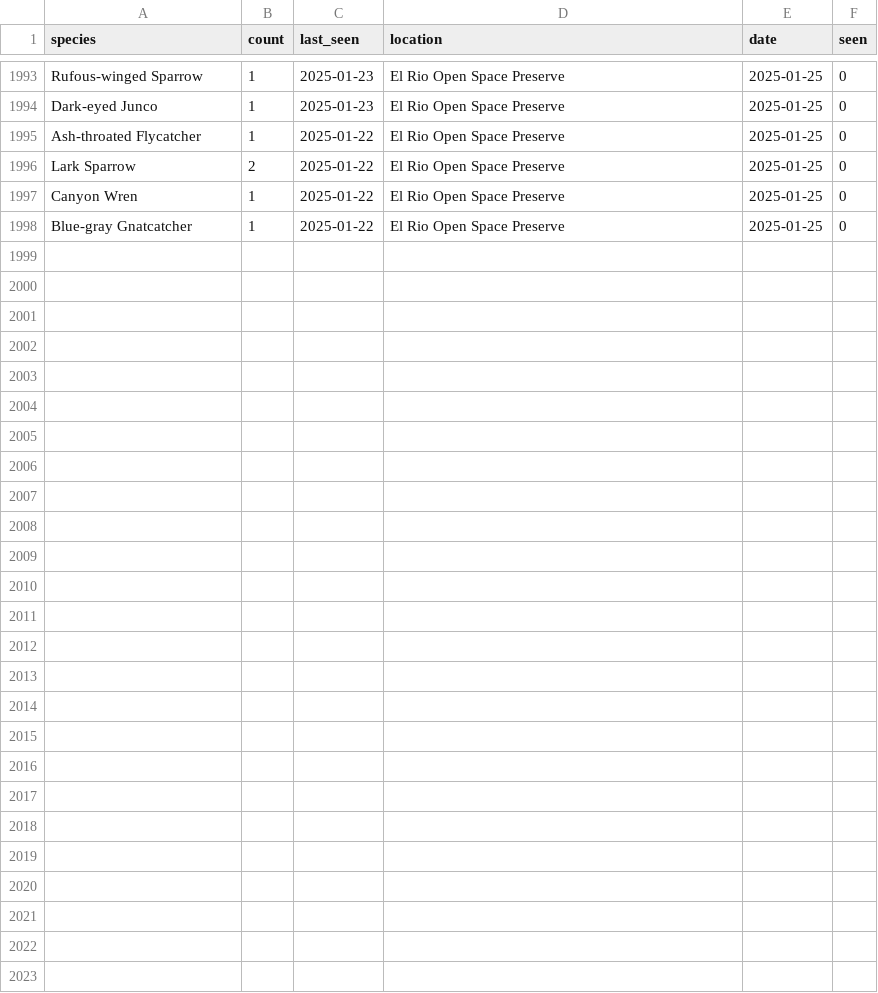
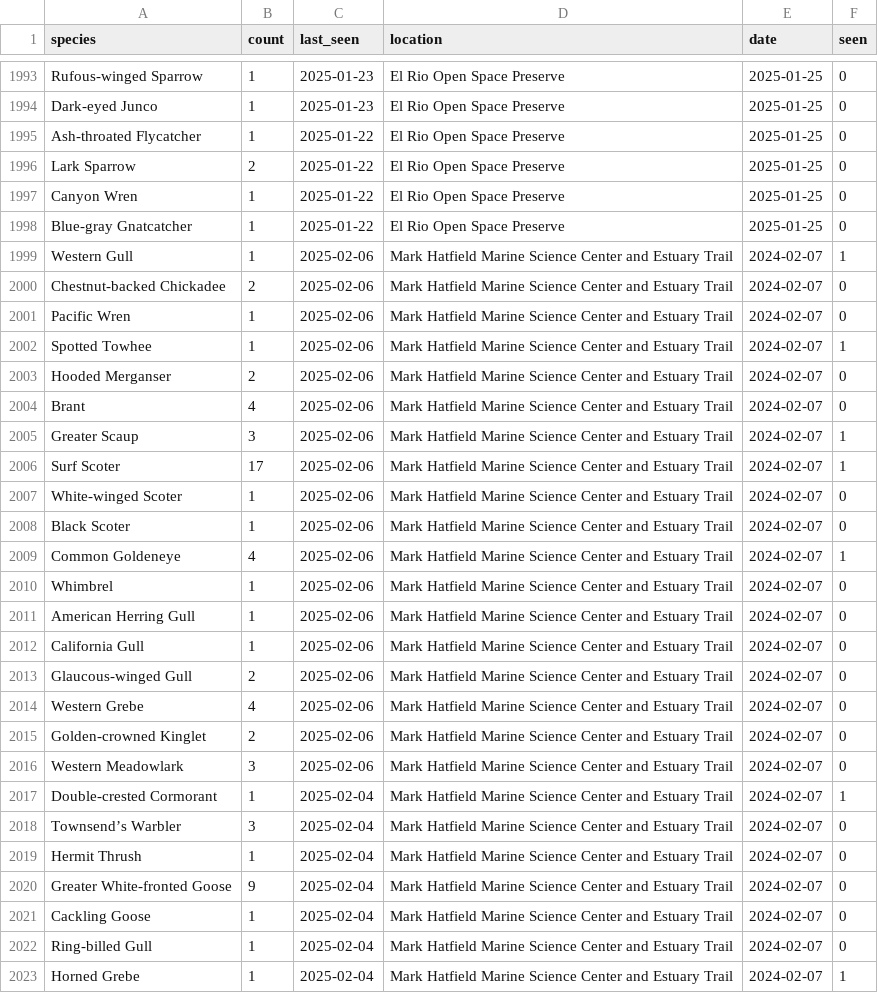
Before and after one commit to jcoliver/ebird-targets, a CSV file: data/target-results.csv, drawn as a sheet; only a part is shown, gaps mark what is left out; the diff names each change by its address in the sheet, - before the commit and + after, or states it on an @@ line.

```diff
--- a/data/target-results.csv
+++ b/data/target-results.csv
+row 1999: Western Gull | 1 | 2025-02-06 | Mark Hatfield Marine Science Center and Estuary Trail | 2024-02-07 | 1
+row 2000: Chestnut-backed Chickadee | 2 | 2025-02-06 | Mark Hatfield Marine Science Center and Estuary Trail | 2024-02-07 | 0
+row 2001: Pacific Wren | 1 | 2025-02-06 | Mark Hatfield Marine Science Center and Estuary Trail | 2024-02-07 | 0
+row 2002: Spotted Towhee | 1 | 2025-02-06 | Mark Hatfield Marine Science Center and Estuary Trail | 2024-02-07 | 1
+row 2003: Hooded Merganser | 2 | 2025-02-06 | Mark Hatfield Marine Science Center and Estuary Trail | 2024-02-07 | 0
+row 2004: Brant | 4 | 2025-02-06 | Mark Hatfield Marine Science Center and Estuary Trail | 2024-02-07 | 0
+row 2005: Greater Scaup | 3 | 2025-02-06 | Mark Hatfield Marine Science Center and Estuary Trail | 2024-02-07 | 1
+row 2006: Surf Scoter | 17 | 2025-02-06 | Mark Hatfield Marine Science Center and Estuary Trail | 2024-02-07 | 1
+row 2007: White-winged Scoter | 1 | 2025-02-06 | Mark Hatfield Marine Science Center and Estuary Trail | 2024-02-07 | 0
+row 2008: Black Scoter | 1 | 2025-02-06 | Mark Hatfield Marine Science Center and Estuary Trail | 2024-02-07 | 0
+row 2009: Common Goldeneye | 4 | 2025-02-06 | Mark Hatfield Marine Science Center and Estuary Trail | 2024-02-07 | 1
+row 2010: Whimbrel | 1 | 2025-02-06 | Mark Hatfield Marine Science Center and Estuary Trail | 2024-02-07 | 0
+row 2011: American Herring Gull | 1 | 2025-02-06 | Mark Hatfield Marine Science Center and Estuary Trail | 2024-02-07 | 0
+row 2012: California Gull | 1 | 2025-02-06 | Mark Hatfield Marine Science Center and Estuary Trail | 2024-02-07 | 0
+row 2013: Glaucous-winged Gull | 2 | 2025-02-06 | Mark Hatfield Marine Science Center and Estuary Trail | 2024-02-07 | 0
+row 2014: Western Grebe | 4 | 2025-02-06 | Mark Hatfield Marine Science Center and Estuary Trail | 2024-02-07 | 0
+row 2015: Golden-crowned Kinglet | 2 | 2025-02-06 | Mark Hatfield Marine Science Center and Estuary Trail | 2024-02-07 | 0
+row 2016: Western Meadowlark | 3 | 2025-02-06 | Mark Hatfield Marine Science Center and Estuary Trail | 2024-02-07 | 0
+row 2017: Double-crested Cormorant | 1 | 2025-02-04 | Mark Hatfield Marine Science Center and Estuary Trail | 2024-02-07 | 1
+row 2018: Townsend’s Warbler | 3 | 2025-02-04 | Mark Hatfield Marine Science Center and Estuary Trail | 2024-02-07 | 0
+row 2019: Hermit Thrush | 1 | 2025-02-04 | Mark Hatfield Marine Science Center and Estuary Trail | 2024-02-07 | 0
+row 2020: Greater White-fronted Goose | 9 | 2025-02-04 | Mark Hatfield Marine Science Center and Estuary Trail | 2024-02-07 | 0
+row 2021: Cackling Goose | 1 | 2025-02-04 | Mark Hatfield Marine Science Center and Estuary Trail | 2024-02-07 | 0
+row 2022: Ring-billed Gull | 1 | 2025-02-04 | Mark Hatfield Marine Science Center and Estuary Trail | 2024-02-07 | 0
+row 2023: Horned Grebe | 1 | 2025-02-04 | Mark Hatfield Marine Science Center and Estuary Trail | 2024-02-07 | 1
```
Also changed, not shown: 1 other file.
